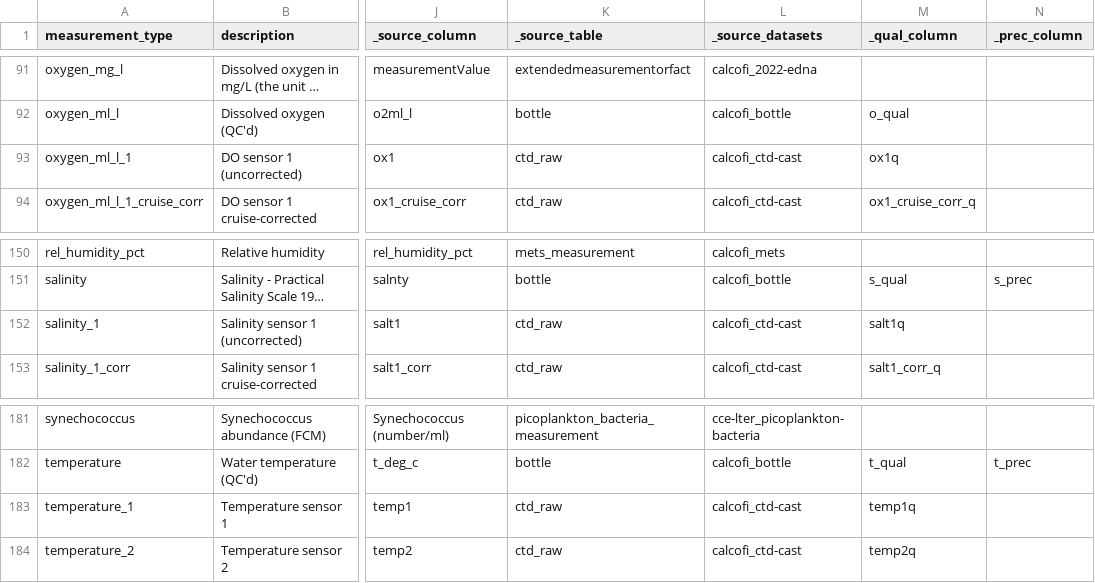
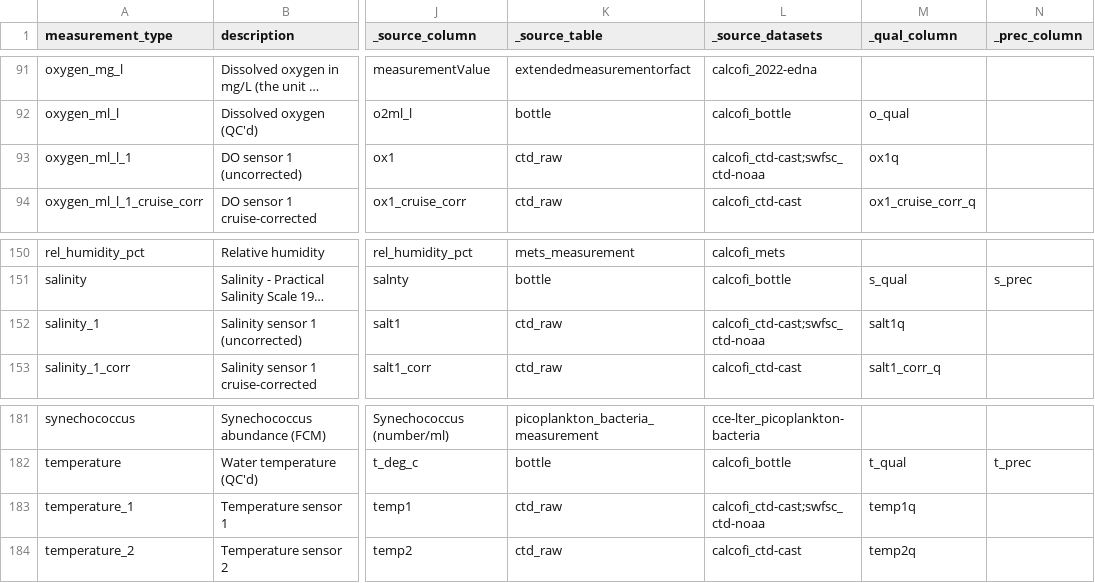
Before and after one commit to CalCOFI/workflows, a CSV file: metadata/measurement_type.csv, drawn as a sheet; only a part is shown, gaps mark what is left out; long unchanged cells end in …; the diff names each change by its address in the sheet, - before the commit and + after, or states it on an @@ line.

```diff
--- a/metadata/measurement_type.csv
+++ b/metadata/measurement_type.csv
-L93 (_source_datasets): calcofi_ctd-cast
+L93 (_source_datasets): calcofi_ctd-cast;swfsc_ctd-noaa
-L152 (_source_datasets): calcofi_ctd-cast
+L152 (_source_datasets): calcofi_ctd-cast;swfsc_ctd-noaa
-L183 (_source_datasets): calcofi_ctd-cast
+L183 (_source_datasets): calcofi_ctd-cast;swfsc_ctd-noaa
```
Also changed, not shown: metadata/dataset_status.csv, 7 other files.
